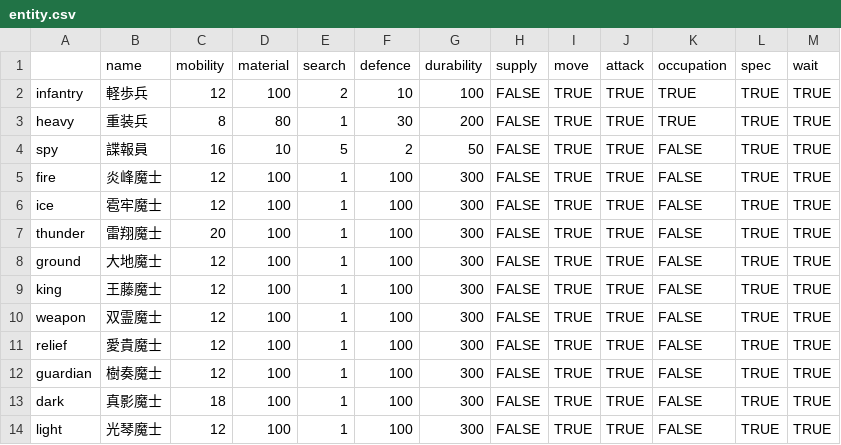
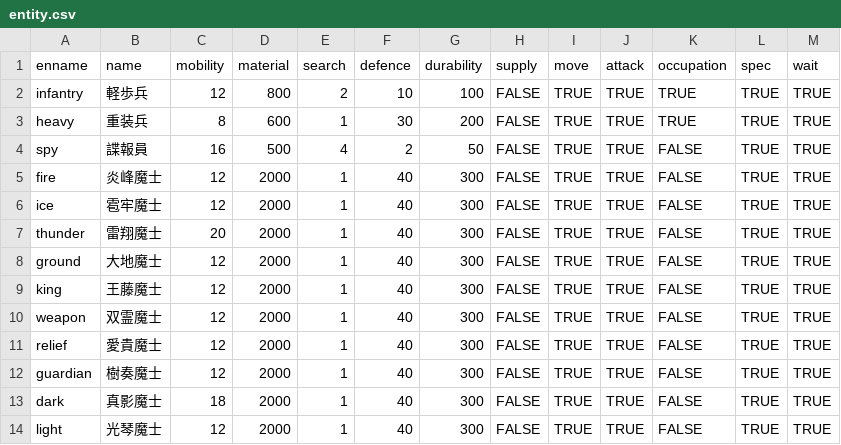
Before and after one commit to Expine/PaS, a CSV file: Resources/info/entity.csv, drawn as a sheet.

```diff
--- a/Resources/info/entity.csv
+++ b/Resources/info/entity.csv
@@ -1,14 +1,14 @@
-,name,mobility,material,search,defence,durability,supply,move,attack,occupation,spec,wait
-infantry,軽歩兵,12,100,2,10,100,FALSE,TRUE,TRUE,TRUE,TRUE,TRUE
-heavy,重装兵,8,80,1,30,200,FALSE,TRUE,TRUE,TRUE,TRUE,TRUE
-spy,諜報員,16,10,5,2,50,FALSE,TRUE,TRUE,FALSE,TRUE,TRUE
-fire,炎峰魔士,12,100,1,100,300,FALSE,TRUE,TRUE,FALSE,TRUE,TRUE
-ice,雹牢魔士,12,100,1,100,300,FALSE,TRUE,TRUE,FALSE,TRUE,TRUE
-thunder,雷翔魔士,20,100,1,100,300,FALSE,TRUE,TRUE,FALSE,TRUE,TRUE
-ground,大地魔士,12,100,1,100,300,FALSE,TRUE,TRUE,FALSE,TRUE,TRUE
-king,王藤魔士,12,100,1,100,300,FALSE,TRUE,TRUE,FALSE,TRUE,TRUE
-weapon,双霊魔士,12,100,1,100,300,FALSE,TRUE,TRUE,FALSE,TRUE,TRUE
-relief,愛貴魔士,12,100,1,100,300,FALSE,TRUE,TRUE,FALSE,TRUE,TRUE
-guardian,樹奏魔士,12,100,1,100,300,FALSE,TRUE,TRUE,FALSE,TRUE,TRUE
-dark,真影魔士,18,100,1,100,300,FALSE,TRUE,TRUE,FALSE,TRUE,TRUE
-light,光琴魔士,12,100,1,100,300,FALSE,TRUE,TRUE,FALSE,TRUE,TRUE
+enname,name,mobility,material,search,defence,durability,supply,move,attack,occupation,spec,wait
+infantry,軽歩兵,12,800,2,10,100,FALSE,TRUE,TRUE,TRUE,TRUE,TRUE
+heavy,重装兵,8,600,1,30,200,FALSE,TRUE,TRUE,TRUE,TRUE,TRUE
+spy,諜報員,16,500,4,2,50,FALSE,TRUE,TRUE,FALSE,TRUE,TRUE
+fire,炎峰魔士,12,2000,1,40,300,FALSE,TRUE,TRUE,FALSE,TRUE,TRUE
+ice,雹牢魔士,12,2000,1,40,300,FALSE,TRUE,TRUE,FALSE,TRUE,TRUE
+thunder,雷翔魔士,20,2000,1,40,300,FALSE,TRUE,TRUE,FALSE,TRUE,TRUE
+ground,大地魔士,12,2000,1,40,300,FALSE,TRUE,TRUE,FALSE,TRUE,TRUE
+king,王藤魔士,12,2000,1,40,300,FALSE,TRUE,TRUE,FALSE,TRUE,TRUE
+weapon,双霊魔士,12,2000,1,40,300,FALSE,TRUE,TRUE,FALSE,TRUE,TRUE
+relief,愛貴魔士,12,2000,1,40,300,FALSE,TRUE,TRUE,FALSE,TRUE,TRUE
+guardian,樹奏魔士,12,2000,1,40,300,FALSE,TRUE,TRUE,FALSE,TRUE,TRUE
+dark,真影魔士,18,2000,1,40,300,FALSE,TRUE,TRUE,FALSE,TRUE,TRUE
+light,光琴魔士,12,2000,1,40,300,FALSE,TRUE,TRUE,FALSE,TRUE,TRUE
```
Also changed, not shown: 14 other files.
